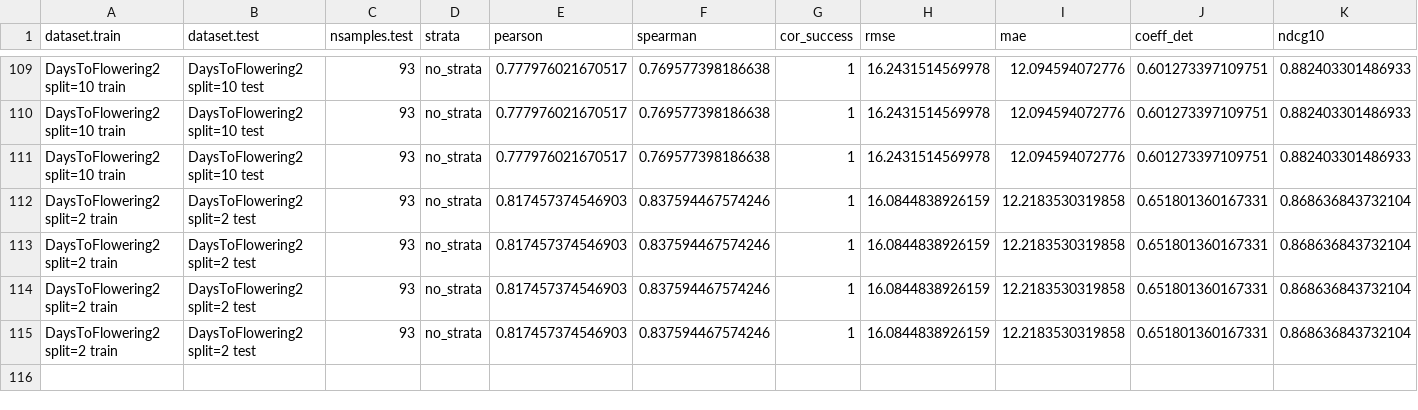
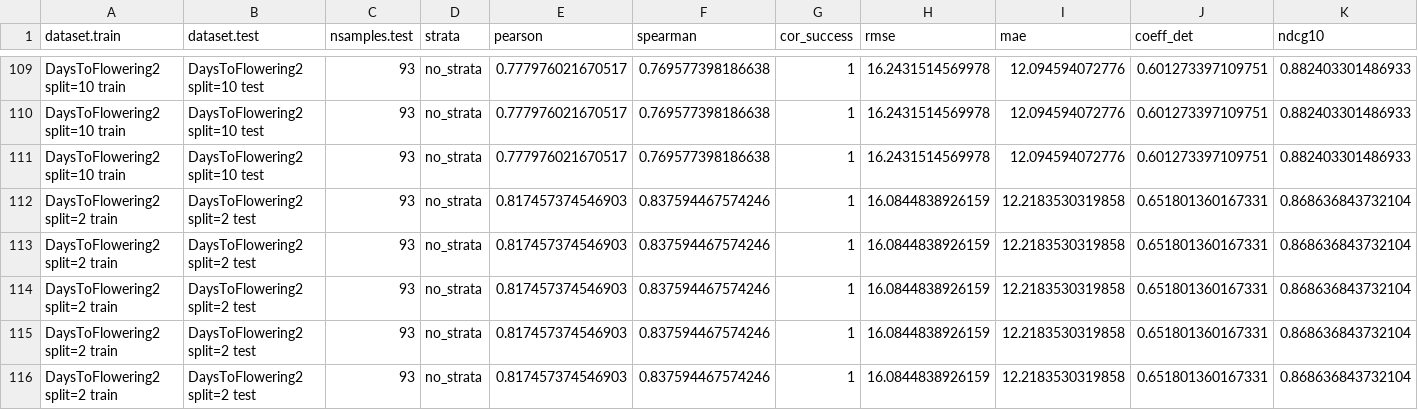
Before and after one commit to ne1s0n/crea-za_2024_geno_pheno_arabidopsis, a CSV file: results/accuracy_regression2_coordinated_CV_SNP.csv, drawn as a sheet; only a part is shown, gaps mark what is left out; rows hold the shown columns only; the diff names each change by its address in the sheet, - before the commit and + after, or states it on an @@ line.

Commit message:
automatic push of regression results

```diff
--- a/results/accuracy_regression2_coordinated_CV_SNP.csv
+++ b/results/accuracy_regression2_coordinated_CV_SNP.csv
+row 116: DaysToFlowering2 split=2 train | DaysToFlowering2 split=2 test | 93 | no_strata | 0.817457374546903 | 0.837594467574246 | 1 | 16.0844838926159 | 12.2183530319858 | 0.651801360167331 | 0.868636843732104
```
